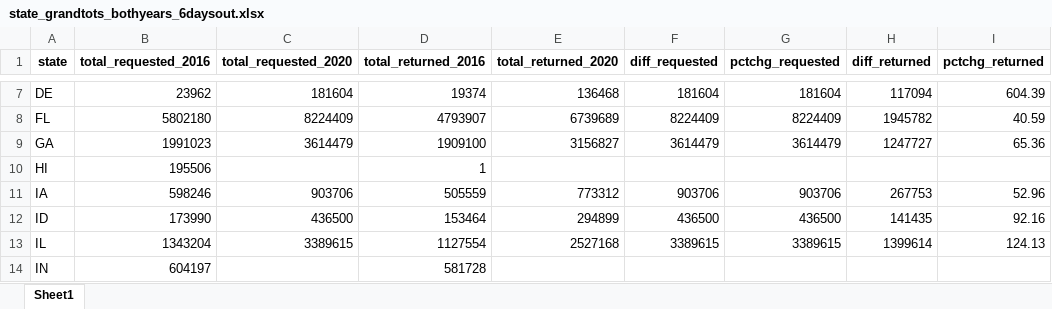
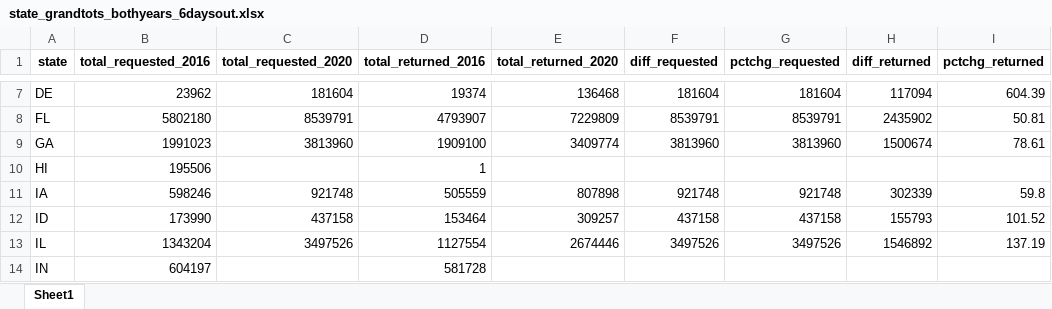
Before and after one commit to amkessler/earlyvoting_election2020, an Excel workbook: output/state_grandtots_bothyears_6daysout.xlsx, sheet Sheet1, drawn as a sheet; only a part is shown, gaps mark what is left out; values as stored, in another font and other column widths than the file's, no borders; the diff covers the shown part only; the diff names each change by its address in the sheet, - before the commit and + after, or states it on an @@ line.

```diff
--- a/output/state_grandtots_bothyears_6daysout.xlsx (sheet Sheet1)
+++ b/output/state_grandtots_bothyears_6daysout.xlsx (sheet Sheet1)
-C8 (total_requested_2020): 8224409
+C8 (total_requested_2020): 8539791
-E8 (total_returned_2020): 6739689
+E8 (total_returned_2020): 7229809
-F8 (diff_requested): 8224409
+F8 (diff_requested): 8539791
-G8 (pctchg_requested): 8224409
+G8 (pctchg_requested): 8539791
-H8 (diff_returned): 1945782
+H8 (diff_returned): 2435902
-I8 (pctchg_returned): 40.59
+I8 (pctchg_returned): 50.81
-C9 (total_requested_2020): 3614479
+C9 (total_requested_2020): 3813960
-E9 (total_returned_2020): 3156827
+E9 (total_returned_2020): 3409774
-F9 (diff_requested): 3614479
+F9 (diff_requested): 3813960
-G9 (pctchg_requested): 3614479
+G9 (pctchg_requested): 3813960
-H9 (diff_returned): 1247727
+H9 (diff_returned): 1500674
-I9 (pctchg_returned): 65.36
+I9 (pctchg_returned): 78.61
-C11 (total_requested_2020): 903706
+C11 (total_requested_2020): 921748
-E11 (total_returned_2020): 773312
+E11 (total_returned_2020): 807898
-F11 (diff_requested): 903706
+F11 (diff_requested): 921748
-G11 (pctchg_requested): 903706
+G11 (pctchg_requested): 921748
-H11 (diff_returned): 267753
+H11 (diff_returned): 302339
-I11 (pctchg_returned): 52.96
+I11 (pctchg_returned): 59.8
-C12 (total_requested_2020): 436500
+C12 (total_requested_2020): 437158
-E12 (total_returned_2020): 294899
+E12 (total_returned_2020): 309257
-F12 (diff_requested): 436500
+F12 (diff_requested): 437158
-G12 (pctchg_requested): 436500
+G12 (pctchg_requested): 437158
-H12 (diff_returned): 141435
+H12 (diff_returned): 155793
-I12 (pctchg_returned): 92.16
+I12 (pctchg_returned): 101.52
-C13 (total_requested_2020): 3389615
+C13 (total_requested_2020): 3497526
-E13 (total_returned_2020): 2527168
+E13 (total_returned_2020): 2674446
-F13 (diff_requested): 3389615
+F13 (diff_requested): 3497526
-G13 (pctchg_requested): 3389615
+G13 (pctchg_requested): 3497526
-H13 (diff_returned): 1399614
+H13 (diff_returned): 1546892
-I13 (pctchg_returned): 124.13
+I13 (pctchg_returned): 137.19
```
Also changed, not shown: 174 edited cells elsewhere in this sheet, output/county_grandtots_bothyears_6daysout.xlsx, output/natl_grandtots_bothyears_6daysout.xlsx, 15 other files.
